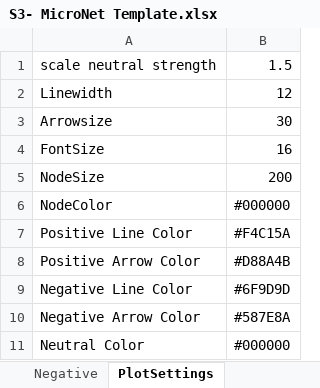
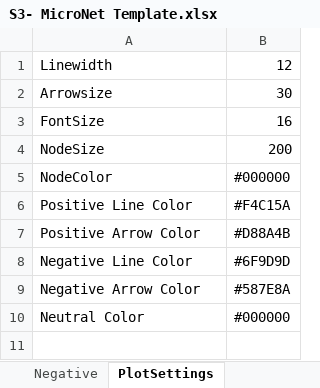
Before and after one commit to PranavLanka-ty/micronet_app, an Excel workbook: S3- MicroNet Template.xlsx, sheet PlotSettings, drawn as a sheet; values as stored, in another font and other column widths than the file's, no borders; the diff names each change by its address in the sheet, - before the commit and + after, or states it on an @@ line.

```diff
--- a/S3- MicroNet Template.xlsx (sheet PlotSettings)
+++ b/S3- MicroNet Template.xlsx (sheet PlotSettings)
-row 1: scale neutral strength | 1.5
```
Also changed, not shown: 3 other files.
